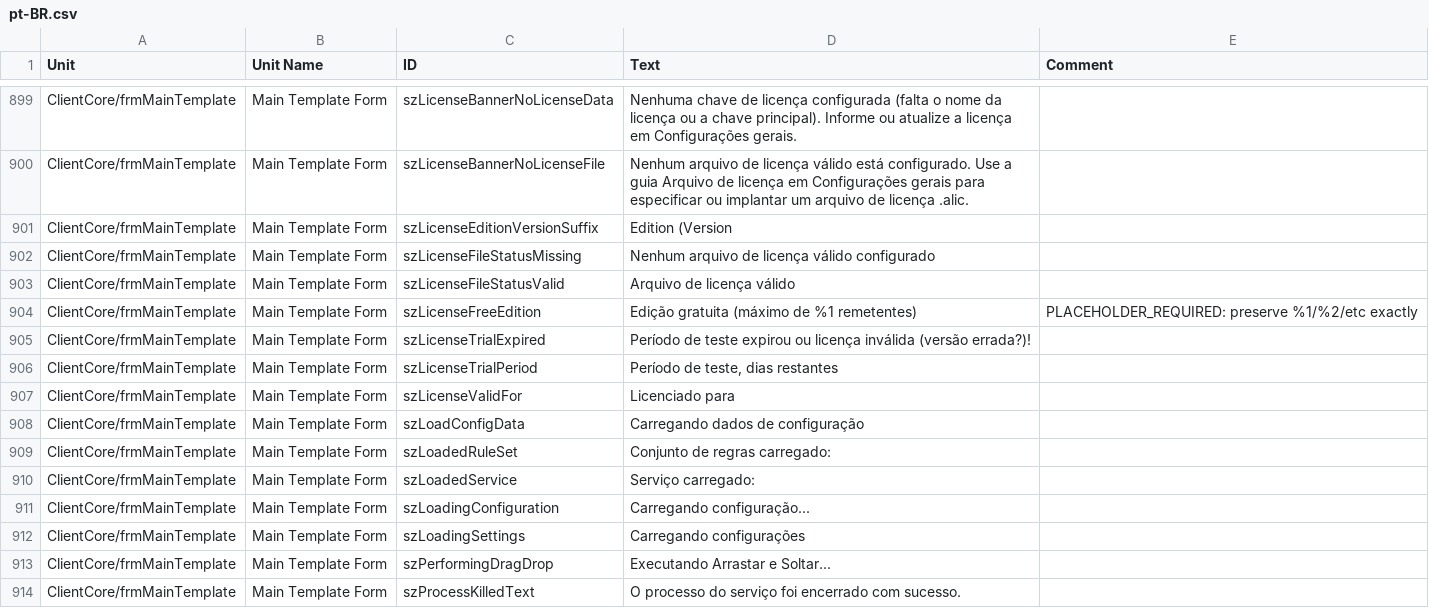
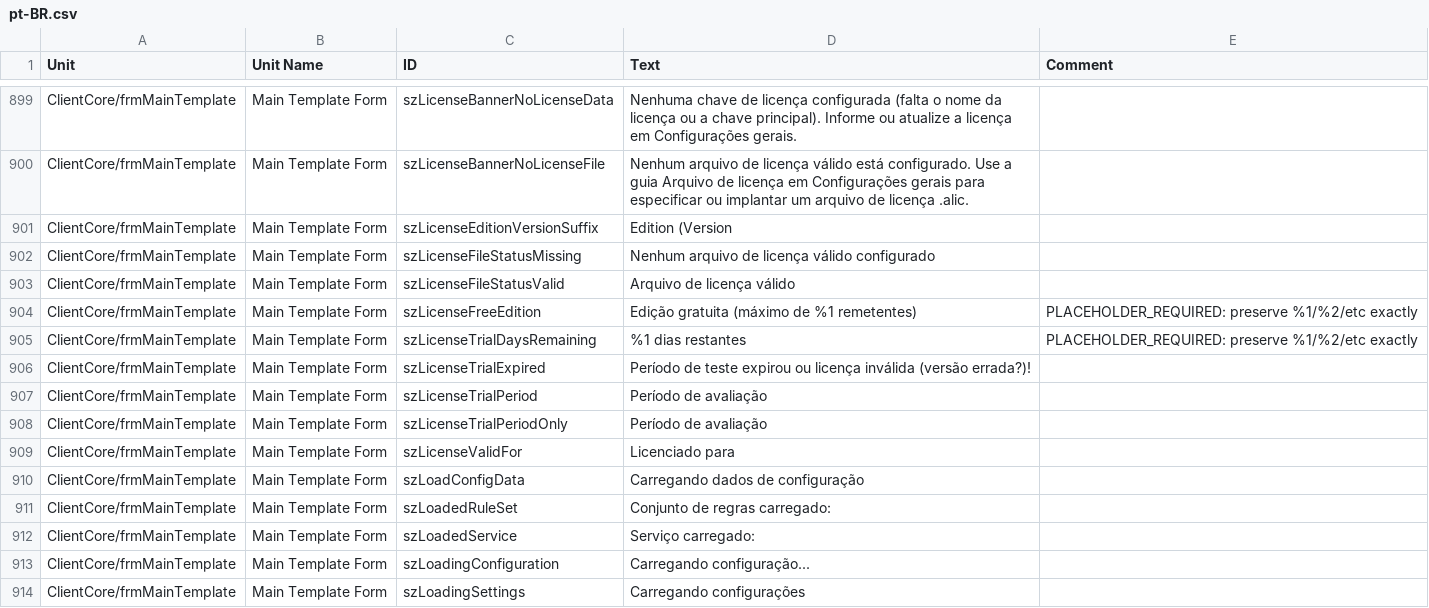
Before and after one commit to Adiscon/adiscon-community, a CSV file: language-files/clientcore/pt-BR.csv, drawn as a sheet; only a part is shown, gaps mark what is left out; the shorter side is filled out with more unchanged rows.

```diff
--- a/language-files/clientcore/pt-BR.csv
+++ b/language-files/clientcore/pt-BR.csv
@@ -930,4 +930,6 @@ ClientCore/frmMainTemplate,Main Template Form,szLicenseFileStatusValid,Arquivo d
 ClientCore/frmMainTemplate,Main Template Form,szLicenseFreeEdition,Edição gratuita (máximo de %1 remetentes),PLACEHOLDER_REQUIRED: preserve %1/%2/etc exactly
+ClientCore/frmMainTemplate,Main Template Form,szLicenseTrialDaysRemaining,%1 dias restantes,PLACEHOLDER_REQUIRED: preserve %1/%2/etc exactly
 ClientCore/frmMainTemplate,Main Template Form,szLicenseTrialExpired,Período de teste expirou ou licença inválida (versão errada?)!,
-ClientCore/frmMainTemplate,Main Template Form,szLicenseTrialPeriod,"Período de teste, dias restantes",
+ClientCore/frmMainTemplate,Main Template Form,szLicenseTrialPeriod,Período de avaliação,
+ClientCore/frmMainTemplate,Main Template Form,szLicenseTrialPeriodOnly,Período de avaliação,
 ClientCore/frmMainTemplate,Main Template Form,szLicenseValidFor,Licenciado para,
```
Also changed, not shown: language-files/clientcore/en-US.csv, language-files/clientcore/es-ES.csv, 5 other files.
